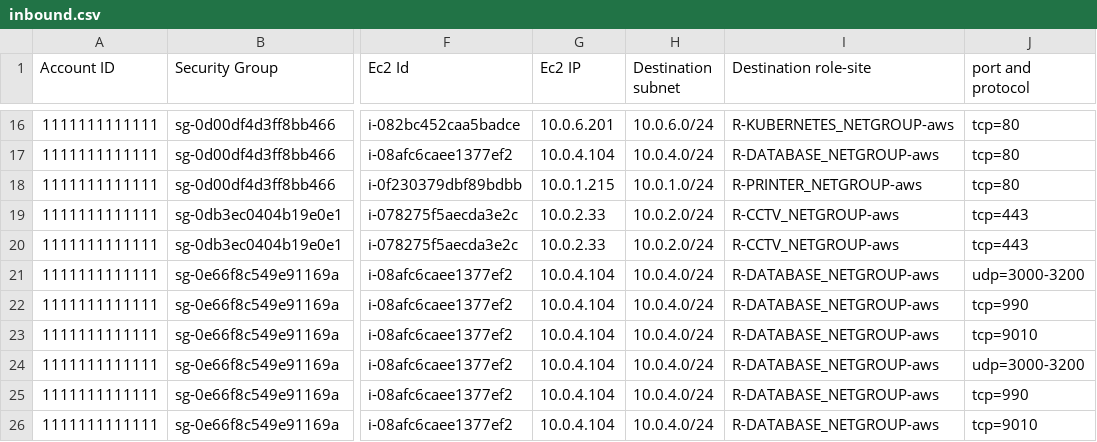
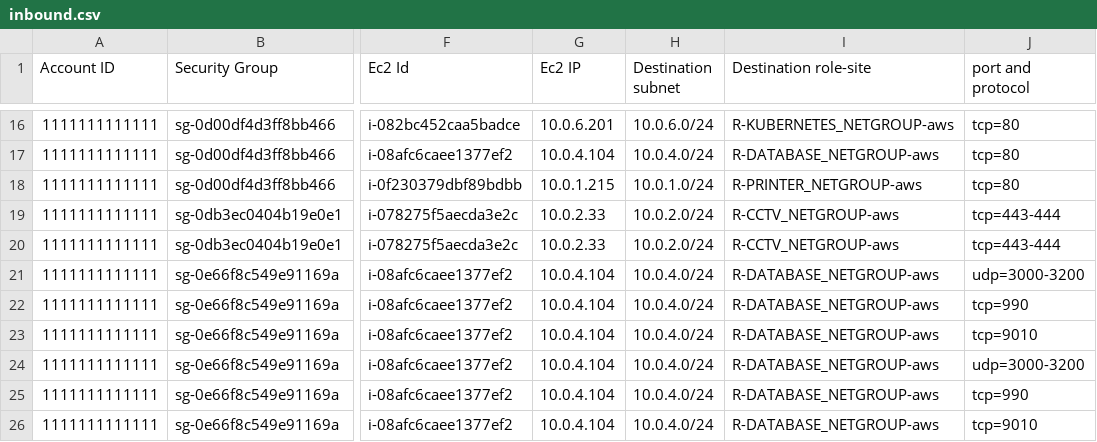
Before and after one commit to guidodg86/sg-database, a CSV file: inbound.csv, drawn as a sheet; only a part is shown, gaps mark what is left out; the diff names each change by its address in the sheet, - before the commit and + after, or states it on an @@ line.

```diff
--- a/inbound.csv
+++ b/inbound.csv
-J19:J20 (port and protocol): tcp=443
+J19:J20 (port and protocol): tcp=443-444
```
Also changed, not shown: outbound.csv.
